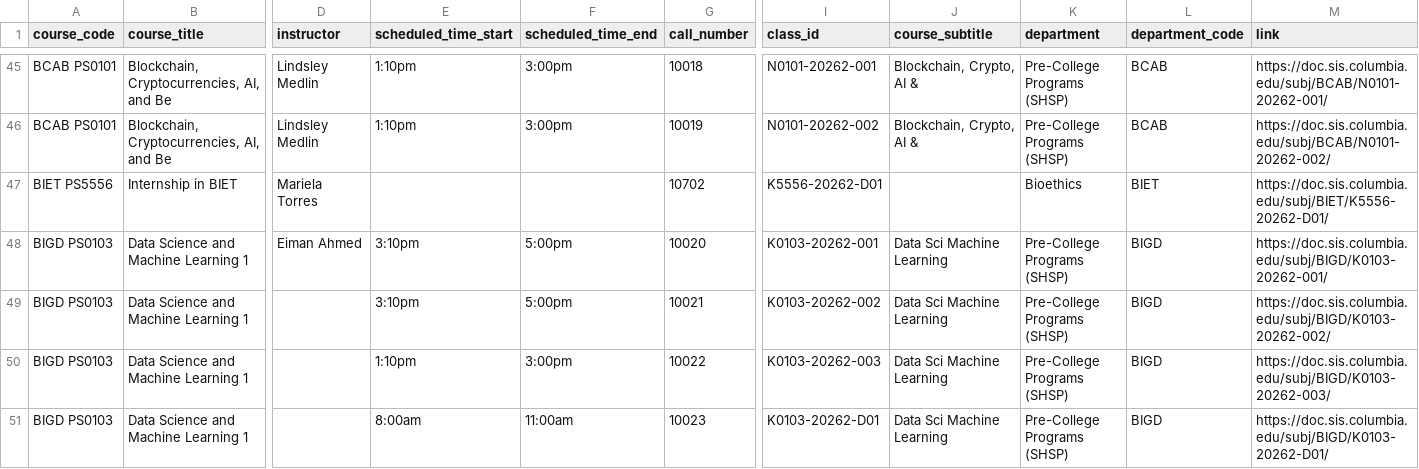
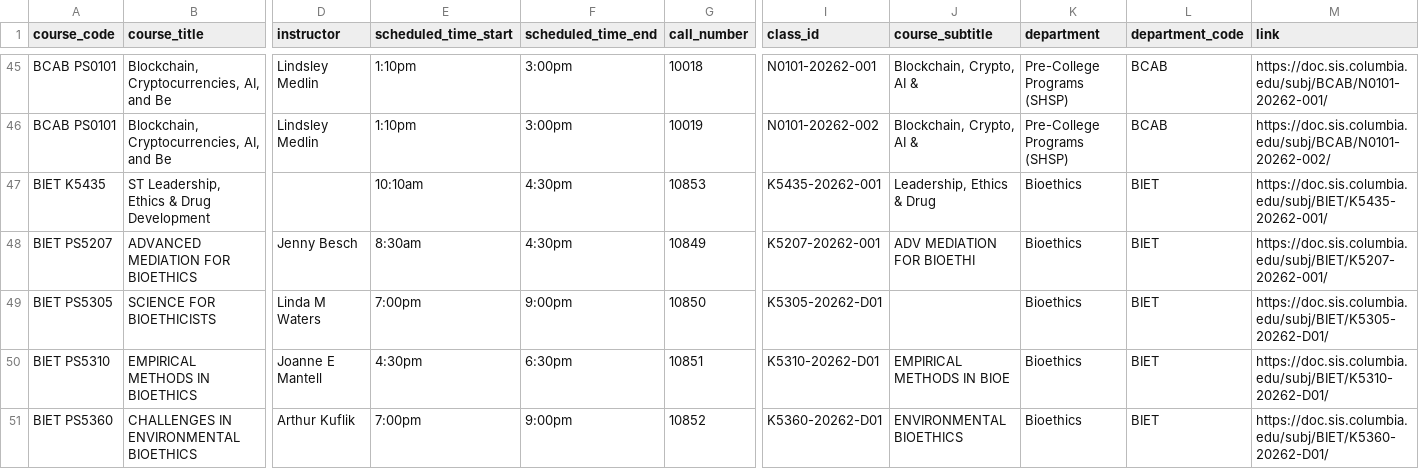
Before and after one commit to soid/columbia-catalog-data, a CSV file: classes/2026-Summer.csv, drawn as a sheet; only a part is shown, gaps mark what is left out; the shorter side is filled out with more unchanged rows; rows hold the shown columns only; the diff covers the shown part only; the diff names each change by its address in the sheet, - before the commit and + after, or states it on an @@ line.

Commit message:
Updated data

```diff
--- a/classes/2026-Summer.csv
+++ b/classes/2026-Summer.csv
+row 47: BIET K5435 | ST Leadership, Ethics & Drug Development |  | 10:10am | 4:30pm | 10853 | K5435-20262-001 | Leadership, Ethics & Drug | Bioethics | BIET | https://doc.sis.columbia.edu/subj/BIET/K5435-20262-001/
+row 48: BIET PS5207 | ADVANCED MEDIATION FOR BIOETHICS | Jenny Besch | 8:30am | 4:30pm | 10849 | K5207-20262-001 | ADV MEDIATION FOR BIOETHI | Bioethics | BIET | https://doc.sis.columbia.edu/subj/BIET/K5207-20262-001/
+row 49: BIET PS5305 | SCIENCE FOR BIOETHICISTS | Linda M Waters | 7:00pm | 9:00pm | 10850 | K5305-20262-D01 |  | Bioethics | BIET | https://doc.sis.columbia.edu/subj/BIET/K5305-20262-D01/
+row 50: BIET PS5310 | EMPIRICAL METHODS IN BIOETHICS | Joanne E Mantell | 4:30pm | 6:30pm | 10851 | K5310-20262-D01 | EMPIRICAL METHODS IN BIOE | Bioethics | BIET | https://doc.sis.columbia.edu/subj/BIET/K5310-20262-D01/
+row 51: BIET PS5360 | CHALLENGES IN ENVIRONMENTAL BIOETHICS | Arthur Kuflik | 7:00pm | 9:00pm | 10852 | K5360-20262-D01 | ENVIRONMENTAL BIOETHICS | Bioethics | BIET | https://doc.sis.columbia.edu/subj/BIET/K5360-20262-D01/
```
Also changed, not shown: 4 added rows and 1 edited cell elsewhere in this file, 5 other files.
